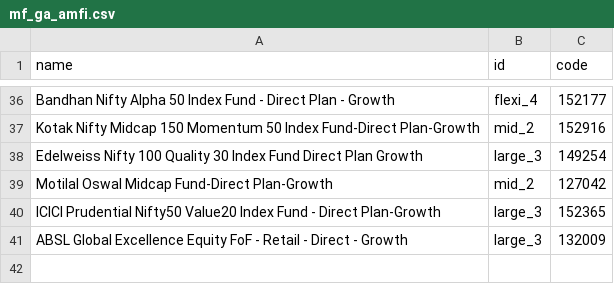
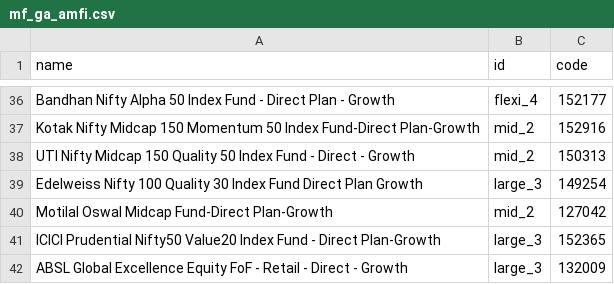
Before and after one commit to gauravsa123/stocks, a CSV file: mf_ga_amfi.csv, drawn as a sheet; only a part is shown, gaps mark what is left out; the diff names each change by its address in the sheet, - before the commit and + after, or states it on an @@ line.

Commit message:
Update mf_ga_amfi.csv

```diff
--- a/mf_ga_amfi.csv
+++ b/mf_ga_amfi.csv
+row 38: UTI Nifty Midcap 150 Quality 50 Index Fund - Direct - Growth | mid_2 | 150313
```
